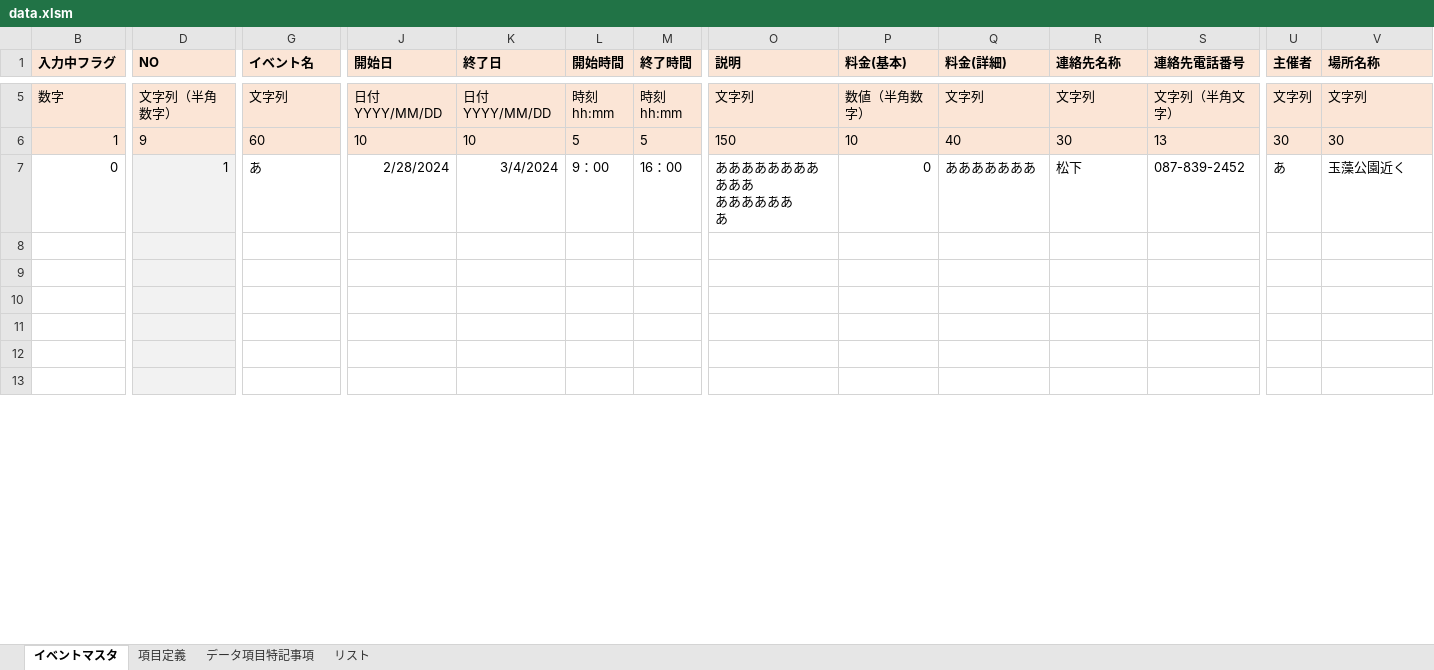
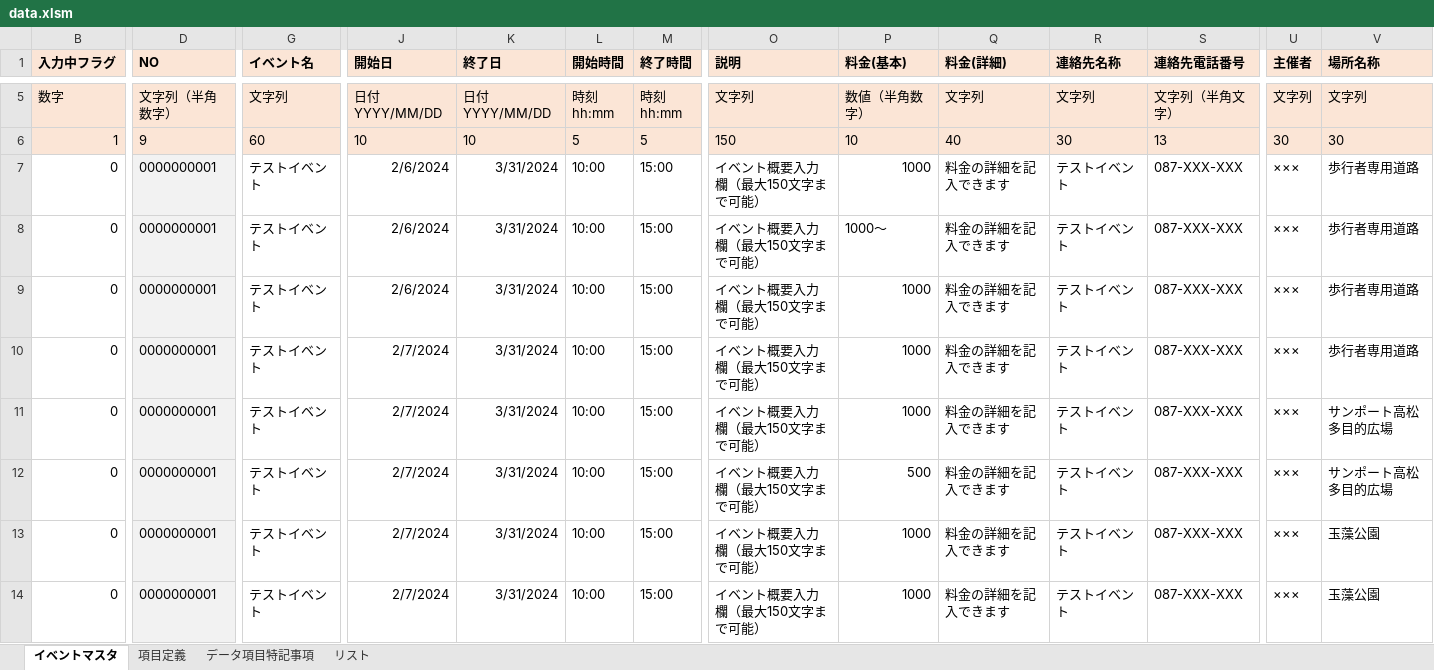
Before and after one commit to takamatsu-city/takamatsu-event-map, an Excel workbook: data.xlsm, sheet イベントマスタ, drawn as a sheet; only a part is shown, gaps mark what is left out; the shorter side is filled out with more unchanged rows; values as stored, in another font and other column widths than the file's, no borders; conditional formats not drawn; addresses are those after the commit; rows hold the shown columns only; ↵ is a line break in a cell; the diff covers the shown part only; the diff names each change by its address in the sheet, - before the commit and + after, or states it on an @@ line.

Commit message:
イベントマスタデータを更新

```diff
--- a/data.xlsm (sheet イベントマスタ)
+++ b/data.xlsm (sheet イベントマスタ)
+row 7: 0 | 0000000001 | テストイベント | 2/6/2024 | 3/31/2024 | 10:00 | 15:00 | イベント概要入力欄（最大150文字まで可能） | 1000 | 料金の詳細を記入できます | テストイベント | 087-XXX-XXX | ××× | 歩行者専用道路
+row 8: 0 | 0000000001 | テストイベント | 2/6/2024 | 3/31/2024 | 10:00 | 15:00 | イベント概要入力欄（最大150文字まで可能） | 1000～ | 料金の詳細を記入できます | テストイベント | 087-XXX-XXX | ××× | 歩行者専用道路
+row 9: 0 | 0000000001 | テストイベント | 2/6/2024 | 3/31/2024 | 10:00 | 15:00 | イベント概要入力欄（最大150文字まで可能） | 1000 | 料金の詳細を記入できます | テストイベント | 087-XXX-XXX | ××× | 歩行者専用道路
+row 10: 0 | 0000000001 | テストイベント | 2/7/2024 | 3/31/2024 | 10:00 | 15:00 | イベント概要入力欄（最大150文字まで可能） | 1000 | 料金の詳細を記入できます | テストイベント | 087-XXX-XXX | ××× | 歩行者専用道路
+row 11: 0 | 0000000001 | テストイベント | 2/7/2024 | 3/31/2024 | 10:00 | 15:00 | イベント概要入力欄（最大150文字まで可能） | 1000 | 料金の詳細を記入できます | テストイベント | 087-XXX-XXX | ××× | サンポート高松 多目的広場
+row 12: 0 | 0000000001 | テストイベント | 2/7/2024 | 3/31/2024 | 10:00 | 15:00 | イベント概要入力欄（最大150文字まで可能） | 500 | 料金の詳細を記入できます | テストイベント | 087-XXX-XXX | ××× | サンポート高松 多目的広場
-D13 (NO): 1
+D13 (NO): 0000000001
-G13 (イベント名): あ
+G13 (イベント名): テストイベント
-J13 (開始日): 2/28/2024
+J13 (開始日): 2/7/2024
-K13 (終了日): 3/4/2024
+K13 (終了日): 3/31/2024
-L13 (開始時間): 9：00
+L13 (開始時間): 10:00
-M13 (終了時間): 16：00
+M13 (終了時間): 15:00
-O13 (説明): あああああああああああ ↵ ああああああ ↵ あ
+O13 (説明): イベント概要入力欄（最大150文字まで可能）
-P13 (料金(基本)): 0
+P13 (料金(基本)): 1000
-Q13 (料金(詳細)): あああああああ
+Q13 (料金(詳細)): 料金の詳細を記入できます
-R13 (連絡先名称): 松下
+R13 (連絡先名称): テストイベント
-S13 (連絡先電話番号): 087-839-2452
+S13 (連絡先電話番号): 087-XXX-XXX
-U13 (主催者): あ
+U13 (主催者): ×××
-V13 (場所名称): 玉藻公園近く
+V13 (場所名称): 玉藻公園
+row 14: 0 | 0000000001 | テストイベント | 2/7/2024 | 3/31/2024 | 10:00 | 15:00 | イベント概要入力欄（最大150文字まで可能） | 1000 | 料金の詳細を記入できます | テストイベント | 087-XXX-XXX | ××× | 玉藻公園
```
Also changed, not shown: 7 added rows, 1 removed row, 8 edited cells and cell formats elsewhere in this sheet.
